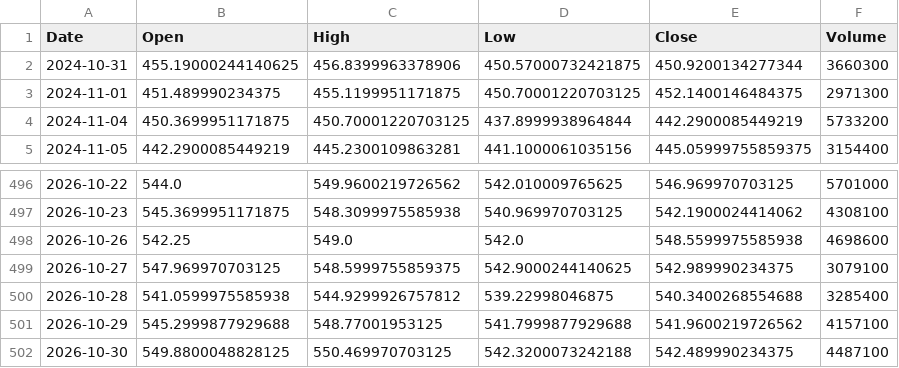
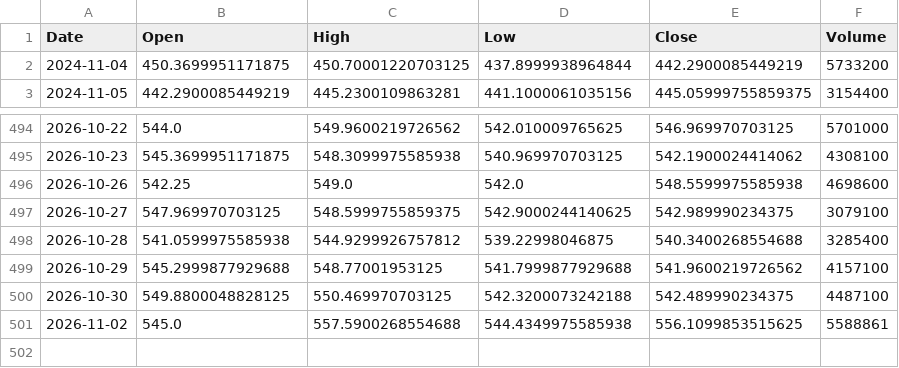
Before and after one commit to omogollon2222/empanadictos, a CSV file: .claude/skills/trading-tracker/datos/BRK-B.csv, drawn as a sheet; only a part is shown, gaps mark what is left out; removed rows and columns are numbered as before the commit, all else as after; the diff names each change by its address in the sheet, - before the commit and + after, or states it on an @@ line.

```diff
--- a/.claude/skills/trading-tracker/datos/BRK-B.csv
+++ b/.claude/skills/trading-tracker/datos/BRK-B.csv
-row 2: 2024-10-31 | 455.19000244140625 | 456.8399963378906 | 450.57000732421875 | 450.9200134277344 | 3660300
-row 3: 2024-11-01 | 451.489990234375 | 455.1199951171875 | 450.70001220703125 | 452.1400146484375 | 2971300
+row 501: 2026-11-02 | 545.0 | 557.5900268554688 | 544.4349975585938 | 556.1099853515625 | 5588861
```
Also changed, not shown: .claude/skills/trading-tracker/datos/AAPL.csv, .claude/skills/trading-tracker/datos/CVX.csv, 14 other files.
